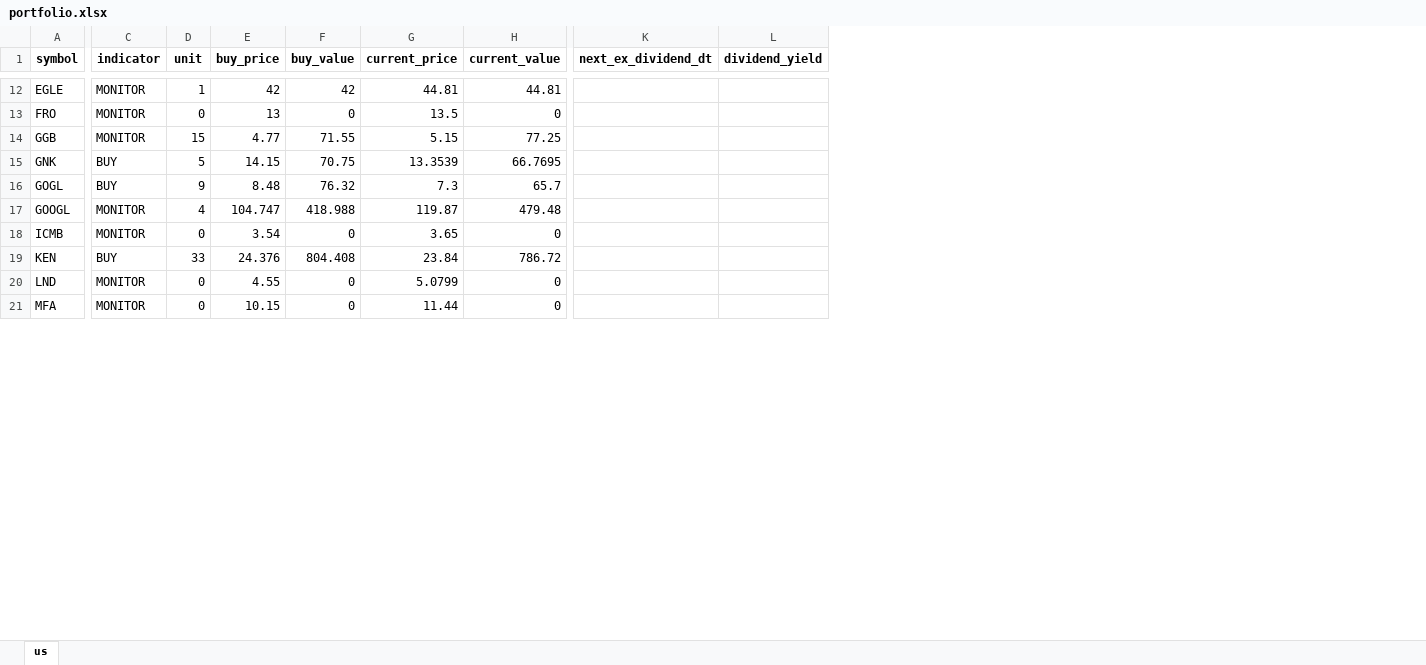
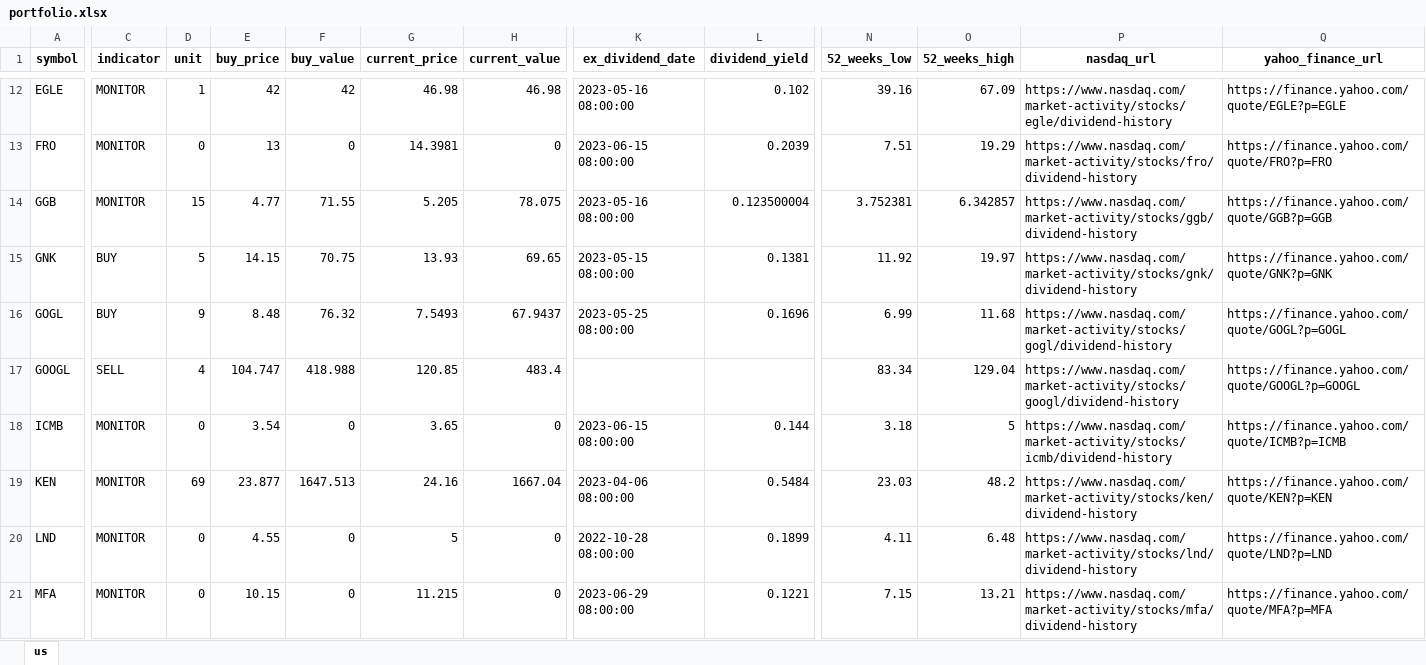
Before and after one commit to alpha2phi-platform/alphalib, an Excel workbook: data/portfolio.xlsx, sheet us, drawn as a sheet; only a part is shown, gaps mark what is left out; values as stored, in another font and other column widths than the file's, no borders; removed rows and columns are numbered as before the commit, all else as after; the diff covers the shown part only; the diff names each change by its address in the sheet, - before the commit and + after, or states it on an @@ line.

```diff
--- a/data/portfolio.xlsx (sheet us)
+++ b/data/portfolio.xlsx (sheet us)
-column K (next_ex_dividend_dt), empty
+column K (ex_dividend_date), rows 12-21: 2023-05-16 08:00:00 | 2023-06-15 08:00:00 | 2023-05-16 08:00:00 | 2023-05-15 08:00:00 | 2023-05-25 08:00:00 |  | 2023-06-15 08:00:00 | 2023-04-06 08:00:00 | 2022-10-28 08:00:00 | 2023-06-29 08:00:00
+column N (52_weeks_low), rows 12-21: 39.16 | 7.51 | 3.752381 | 11.92 | 6.99 | 83.34 | 3.18 | 23.03 | 4.11 | 7.15
+column O (52_weeks_high), rows 12-21: 67.09 | 19.29 | 6.342857 | 19.97 | 11.68 | 129.04 | 5 | 48.2 | 6.48 | 13.21
+column P (nasdaq_url), rows 12-21: https://www.nasdaq.com/market-activity/stocks/egle/dividend-history | https://www.nasdaq.com/market-activity/stocks/fro/dividend-history | https://www.nasdaq.com/market-activity/stocks/ggb/dividend-history | https://www.nasdaq.com/market-activity/stocks/gnk/dividend-history | https://www.nasdaq.com/market-activity/stocks/gogl/dividend-history | https://www.nasdaq.com/market-activity/stocks/googl/dividend-history | https://www.nasdaq.com/market-activity/stocks/icmb/dividend-history | https://www.nasdaq.com/market-activity/stocks/ken/dividend-history | https://www.nasdaq.com/market-activity/stocks/lnd/dividend-history | https://www.nasdaq.com/market-activity/stocks/mfa/dividend-history
+column Q (yahoo_finance_url), rows 12-21: https://finance.yahoo.com/quote/EGLE?p=EGLE | https://finance.yahoo.com/quote/FRO?p=FRO | https://finance.yahoo.com/quote/GGB?p=GGB | https://finance.yahoo.com/quote/GNK?p=GNK | https://finance.yahoo.com/quote/GOGL?p=GOGL | https://finance.yahoo.com/quote/GOOGL?p=GOOGL | https://finance.yahoo.com/quote/ICMB?p=ICMB | https://finance.yahoo.com/quote/KEN?p=KEN | https://finance.yahoo.com/quote/LND?p=LND | https://finance.yahoo.com/quote/MFA?p=MFA
-G12 (current_price): 44.81
+G12 (current_price): 46.98
-H12 (current_value): 44.81
+H12 (current_value): 46.98
-L12 (dividend_yield): (empty)
+L12 (dividend_yield): 0.102
-G13 (current_price): 13.5
+G13 (current_price): 14.3981
-L13 (dividend_yield): (empty)
+L13 (dividend_yield): 0.2039
-G14 (current_price): 5.15
+G14 (current_price): 5.205
-H14 (current_value): 77.25
+H14 (current_value): 78.075
-L14 (dividend_yield): (empty)
+L14 (dividend_yield): 0.123500004
-G15 (current_price): 13.3539
+G15 (current_price): 13.93
-H15 (current_value): 66.7695
+H15 (current_value): 69.65
-L15 (dividend_yield): (empty)
+L15 (dividend_yield): 0.1381
-G16 (current_price): 7.3
+G16 (current_price): 7.5493
-H16 (current_value): 65.7
+H16 (current_value): 67.9437
-L16 (dividend_yield): (empty)
+L16 (dividend_yield): 0.1696
-C17 (indicator): MONITOR
+C17 (indicator): SELL
-G17 (current_price): 119.87
+G17 (current_price): 120.85
-H17 (current_value): 479.48
+H17 (current_value): 483.4
-L18 (dividend_yield): (empty)
+L18 (dividend_yield): 0.144
-C19 (indicator): BUY
+C19 (indicator): MONITOR
-D19 (unit): 33
+D19 (unit): 69
-E19 (buy_price): 24.376
+E19 (buy_price): 23.877
-F19 (buy_value): 804.408
+F19 (buy_value): 1647.513
-G19 (current_price): 23.84
+G19 (current_price): 24.16
-H19 (current_value): 786.72
+H19 (current_value): 1667.04
-L19 (dividend_yield): (empty)
+L19 (dividend_yield): 0.5484
-G20 (current_price): 5.0799
+G20 (current_price): 5
-L20 (dividend_yield): (empty)
+L20 (dividend_yield): 0.1899
-G21 (current_price): 11.44
+G21 (current_price): 11.215
-L21 (dividend_yield): (empty)
+L21 (dividend_yield): 0.1221
```
Also changed, not shown: 51 edited cells elsewhere in this sheet, 3 other files.
